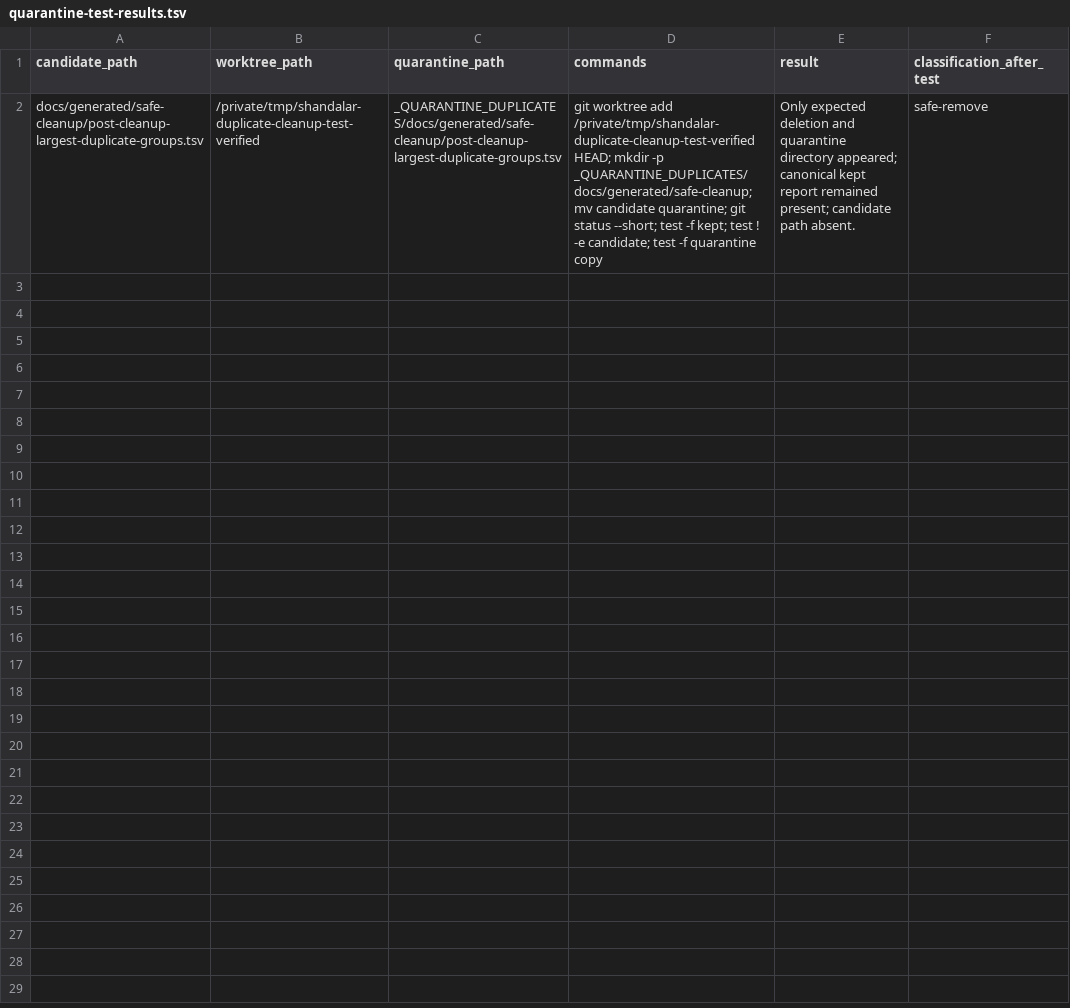
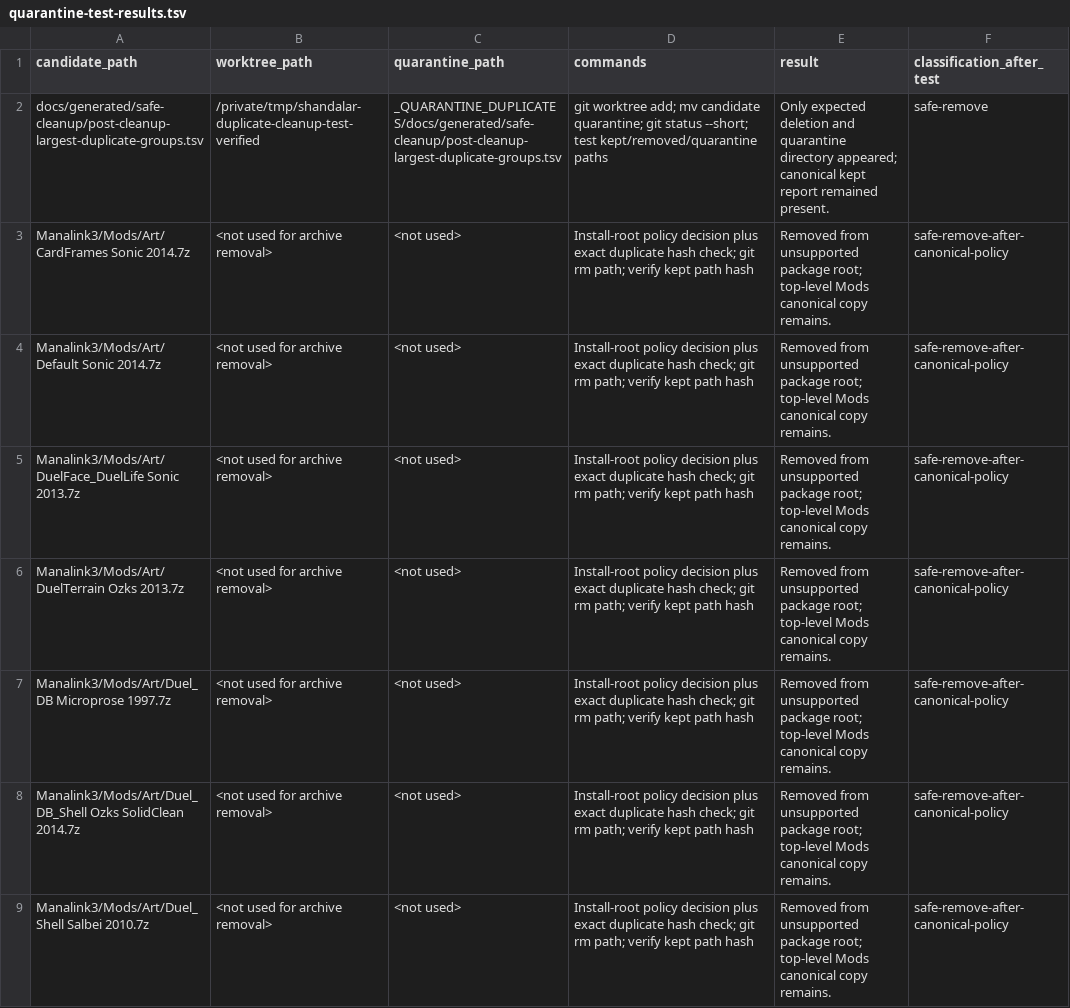
Before and after one commit to MDMoll/Shandalar, a TSV file: docs/generated/duplicate-cleanup/quarantine-test-results.tsv, drawn as a sheet; only a part is shown; the diff covers the shown part only.

```diff
--- a/docs/generated/duplicate-cleanup/quarantine-test-results.tsv
+++ b/docs/generated/duplicate-cleanup/quarantine-test-results.tsv
@@ -1,2 +1,9 @@
 candidate_path	worktree_path	quarantine_path	commands	result	classification_after_test
-docs/generated/safe-cleanup/post-cleanup-largest-duplicate-groups.tsv	/private/tmp/shandalar-duplicate-cleanup-test-verified	_QUARANTINE_DUPLICATES/docs/generated/safe-cleanup/post-cleanup-largest-duplicate-groups.tsv	git worktree add /private/tmp/shandalar-duplicate-cleanup-test-verified HEAD; mkdir -p _QUARANTINE_DUPLICATES/docs/generated/safe-cleanup; mv candidate quarantine; git status --short; test -f kept; test ! -e candidate; test -f quarantine copy	Only expected deletion and quarantine directory appeared; canonical kept report remained present; candidate path absent.	safe-remove
+docs/generated/safe-cleanup/post-cleanup-largest-duplicate-groups.tsv	/private/tmp/shandalar-duplicate-cleanup-test-verified	_QUARANTINE_DUPLICATES/docs/generated/safe-cleanup/post-cleanup-largest-duplicate-groups.tsv	git worktree add; mv candidate quarantine; git status --short; test kept/removed/quarantine paths	Only expected deletion and quarantine directory appeared; canonical kept report remained present.	safe-remove
+Manalink3/Mods/Art/CardFrames Sonic 2014.7z	<not used for archive removal>	<not used>	Install-root policy decision plus exact duplicate hash check; git rm path; verify kept path hash	Removed from unsupported package root; top-level Mods canonical copy remains.	safe-remove-after-canonical-policy
+Manalink3/Mods/Art/Default Sonic 2014.7z	<not used for archive removal>	<not used>	Install-root policy decision plus exact duplicate hash check; git rm path; verify kept path hash	Removed from unsupported package root; top-level Mods canonical copy remains.	safe-remove-after-canonical-policy
+Manalink3/Mods/Art/DuelFace_DuelLife Sonic 2013.7z	<not used for archive removal>	<not used>	Install-root policy decision plus exact duplicate hash check; git rm path; verify kept path hash	Removed from unsupported package root; top-level Mods canonical copy remains.	safe-remove-after-canonical-policy
+Manalink3/Mods/Art/DuelTerrain Ozks 2013.7z	<not used for archive removal>	<not used>	Install-root policy decision plus exact duplicate hash check; git rm path; verify kept path hash	Removed from unsupported package root; top-level Mods canonical copy remains.	safe-remove-after-canonical-policy
+Manalink3/Mods/Art/Duel_DB Microprose 1997.7z	<not used for archive removal>	<not used>	Install-root policy decision plus exact duplicate hash check; git rm path; verify kept path hash	Removed from unsupported package root; top-level Mods canonical copy remains.	safe-remove-after-canonical-policy
+Manalink3/Mods/Art/Duel_DB_Shell Ozks SolidClean 2014.7z	<not used for archive removal>	<not used>	Install-root policy decision plus exact duplicate hash check; git rm path; verify kept path hash	Removed from unsupported package root; top-level Mods canonical copy remains.	safe-remove-after-canonical-policy
+Manalink3/Mods/Art/Duel_Shell Salbei 2010.7z	<not used for archive removal>	<not used>	Install-root policy decision plus exact duplicate hash check; git rm path; verify kept path hash	Removed from unsupported package root; top-level Mods canonical copy remains.	safe-remove-after-canonical-policy
```
Also changed, not shown: 8 added rows elsewhere in this file, docs/generated/duplicate-cleanup/protected-duplicates.tsv, docs/generated/duplicate-cleanup/removal-candidates.tsv, 35 other files.
